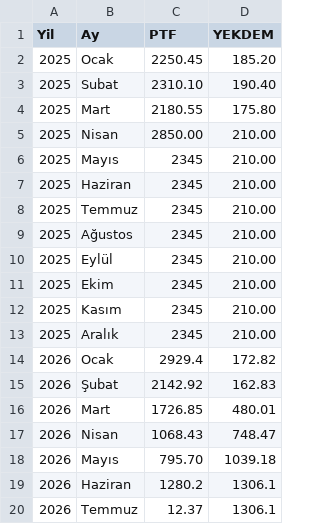
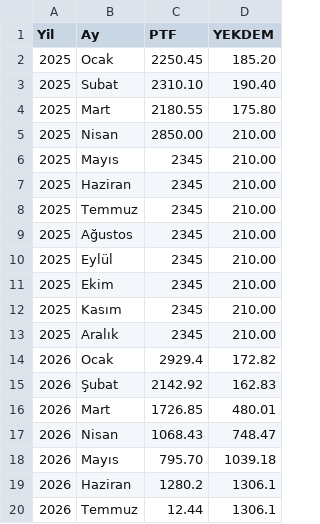
Before and after one commit to canberkuner/cnrenerjipusula, a CSV file: pusula_database.csv, drawn as a sheet.

Commit message:
Update pusula_database.csv

```diff
--- a/pusula_database.csv
+++ b/pusula_database.csv
@@ -19,2 +19,2 @@ Yil,Ay,PTF,YEKDEM
 2026,Haziran,1280.2,1306.1
-2026,Temmuz,12.37,1306.1
+2026,Temmuz,12.44,1306.1
```
